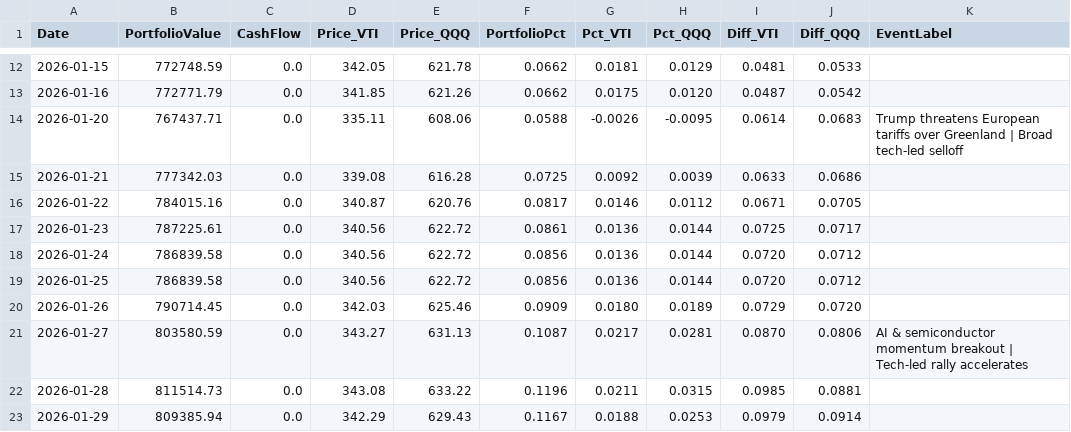
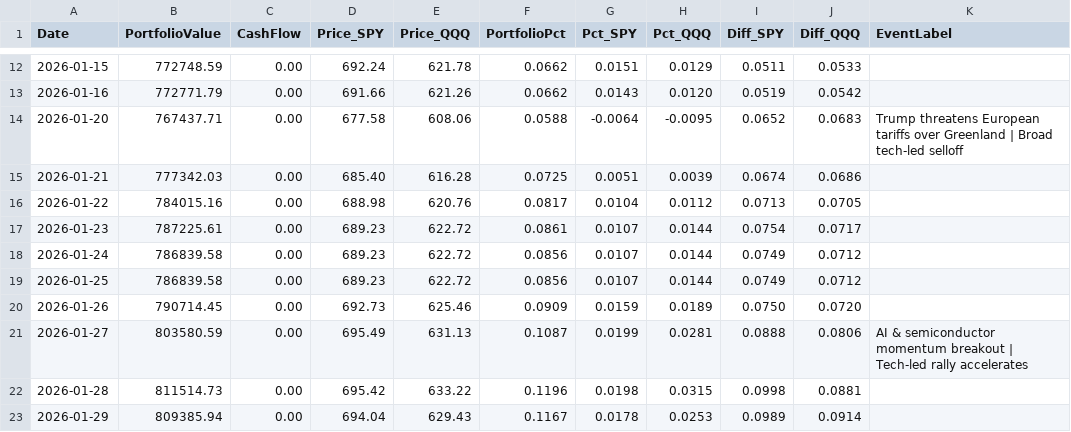
Before and after one commit to ziggermeister/project-mws-public, a CSV file: mws_recent_performance.csv, drawn as a sheet; only a part is shown, gaps mark what is left out; the diff covers the shown part only.

```diff
--- a/mws_recent_performance.csv
+++ b/mws_recent_performance.csv
@@ -1 +1 @@
-Date,PortfolioValue,CashFlow,Price_VTI,Price_QQQ,PortfolioPct,Pct_VTI,Pct_QQQ,Diff_VTI,Diff_QQQ,EventLabel
+Date,PortfolioValue,CashFlow,Price_SPY,Price_QQQ,PortfolioPct,Pct_SPY,Pct_QQQ,Diff_SPY,Diff_QQQ,EventLabel
@@ -12,12 +12,12 @@ Date,PortfolioValue,CashFlow,Price_VTI,Price_QQQ,PortfolioPct,Pct_VTI,Pct_QQQ,Di
-2026-01-15,772748.59,0.0,342.05,621.78,0.0662,0.0181,0.0129,0.0481,0.0533,
-2026-01-16,772771.79,0.0,341.85,621.26,0.0662,0.0175,0.0120,0.0487,0.0542,
-2026-01-20,767437.71,0.0,335.11,608.06,0.0588,-0.0026,-0.0095,0.0614,0.0683,Trump threatens European tariffs over Greenland | Broad tech-led selloff
-2026-01-21,777342.03,0.0,339.08,616.28,0.0725,0.0092,0.0039,0.0633,0.0686,
-2026-01-22,784015.16,0.0,340.87,620.76,0.0817,0.0146,0.0112,0.0671,0.0705,
-2026-01-23,787225.61,0.0,340.56,622.72,0.0861,0.0136,0.0144,0.0725,0.0717,
-2026-01-24,786839.58,0.0,340.56,622.72,0.0856,0.0136,0.0144,0.0720,0.0712,
-2026-01-25,786839.58,0.0,340.56,622.72,0.0856,0.0136,0.0144,0.0720,0.0712,
-2026-01-26,790714.45,0.0,342.03,625.46,0.0909,0.0180,0.0189,0.0729,0.0720,
-2026-01-27,803580.59,0.0,343.27,631.13,0.1087,0.0217,0.0281,0.0870,0.0806,AI & semiconductor momentum breakout | Tech-led rally accelerates
-2026-01-28,811514.73,0.0,343.08,633.22,0.1196,0.0211,0.0315,0.0985,0.0881,
-2026-01-29,809385.94,0.0,342.29,629.43,0.1167,0.0188,0.0253,0.0979,0.0914,
+2026-01-15,772748.59,0.00,692.24,621.78,0.0662,0.0151,0.0129,0.0511,0.0533,
+2026-01-16,772771.79,0.00,691.66,621.26,0.0662,0.0143,0.0120,0.0519,0.0542,
+2026-01-20,767437.71,0.00,677.58,608.06,0.0588,-0.0064,-0.0095,0.0652,0.0683,Trump threatens European tariffs over Greenland | Broad tech-led selloff
+2026-01-21,777342.03,0.00,685.40,616.28,0.0725,0.0051,0.0039,0.0674,0.0686,
+2026-01-22,784015.16,0.00,688.98,620.76,0.0817,0.0104,0.0112,0.0713,0.0705,
+2026-01-23,787225.61,0.00,689.23,622.72,0.0861,0.0107,0.0144,0.0754,0.0717,
+2026-01-24,786839.58,0.00,689.23,622.72,0.0856,0.0107,0.0144,0.0749,0.0712,
+2026-01-25,786839.58,0.00,689.23,622.72,0.0856,0.0107,0.0144,0.0749,0.0712,
+2026-01-26,790714.45,0.00,692.73,625.46,0.0909,0.0159,0.0189,0.0750,0.0720,
+2026-01-27,803580.59,0.00,695.49,631.13,0.1087,0.0199,0.0281,0.0888,0.0806,AI & semiconductor momentum breakout | Tech-led rally accelerates
+2026-01-28,811514.73,0.00,695.42,633.22,0.1196,0.0198,0.0315,0.0998,0.0881,
+2026-01-29,809385.94,0.00,694.04,629.43,0.1167,0.0178,0.0253,0.0989,0.0914,
```
Also changed, not shown: 141 edited cells elsewhere in this file, mws_ticker_history.csv, 3 other files.
